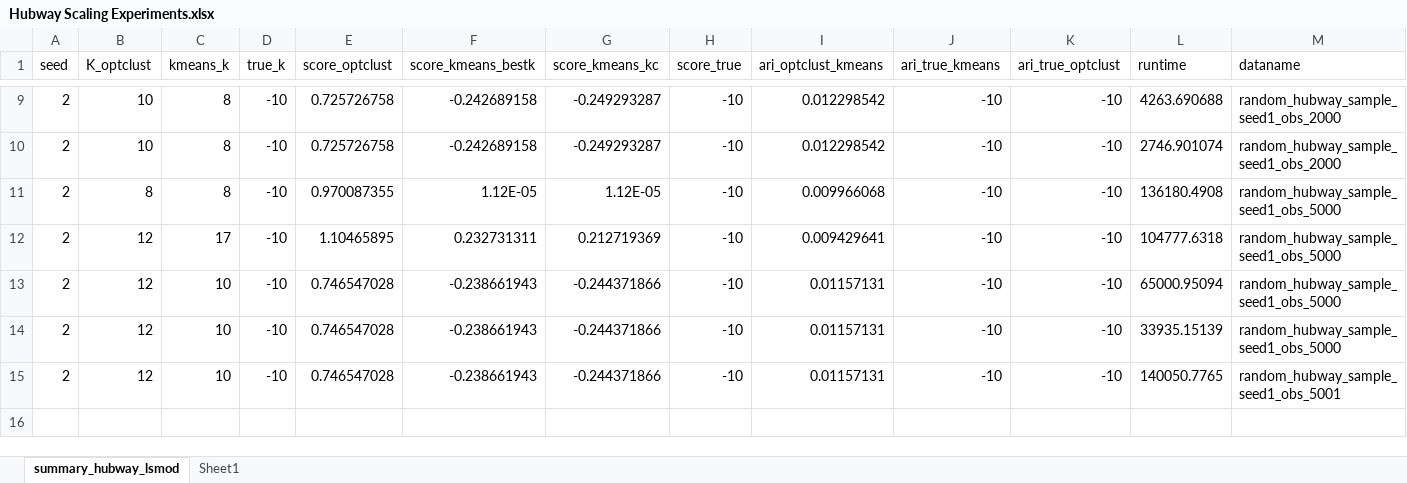
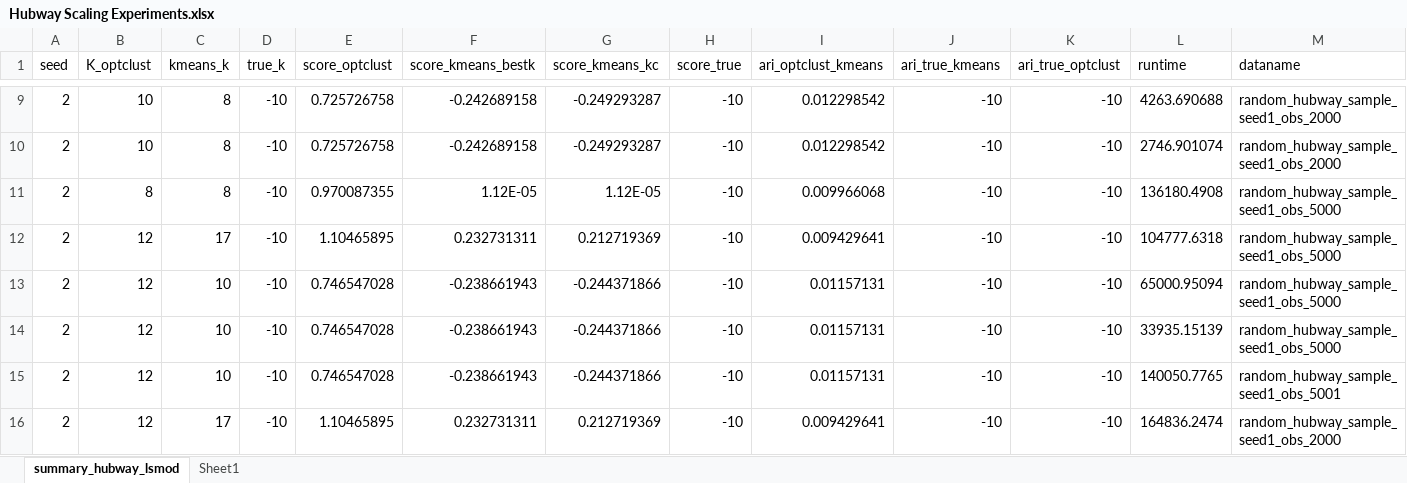
Before and after one commit to agniorf/Optimal_Clustering_Trees, an Excel workbook: Experiments/Experiment_Real_World/Hubway_LS_mod/Hubway Scaling Experiments.xlsx, sheet summary_hubway_lsmod, drawn as a sheet; only a part is shown, gaps mark what is left out; values as stored, in another font and other column widths than the file's, no borders; rows hold the shown columns only; the diff names each change by its address in the sheet, - before the commit and + after, or states it on an @@ line.

```diff
--- a/Experiments/Experiment_Real_World/Hubway_LS_mod/Hubway Scaling Experiments.xlsx (sheet summary_hubway_lsmod)
+++ b/Experiments/Experiment_Real_World/Hubway_LS_mod/Hubway Scaling Experiments.xlsx (sheet summary_hubway_lsmod)
+row 16: 2 | 12 | 17 | -10 | 1.10465895 | 0.232731311 | 0.212719369 | -10 | 0.009429641 | -10 | -10 | 164836.2474 | random_hubway_sample_seed1_obs_2000
```
Also changed, not shown: sheet Sheet1, charts or pictures, 2 other files.
